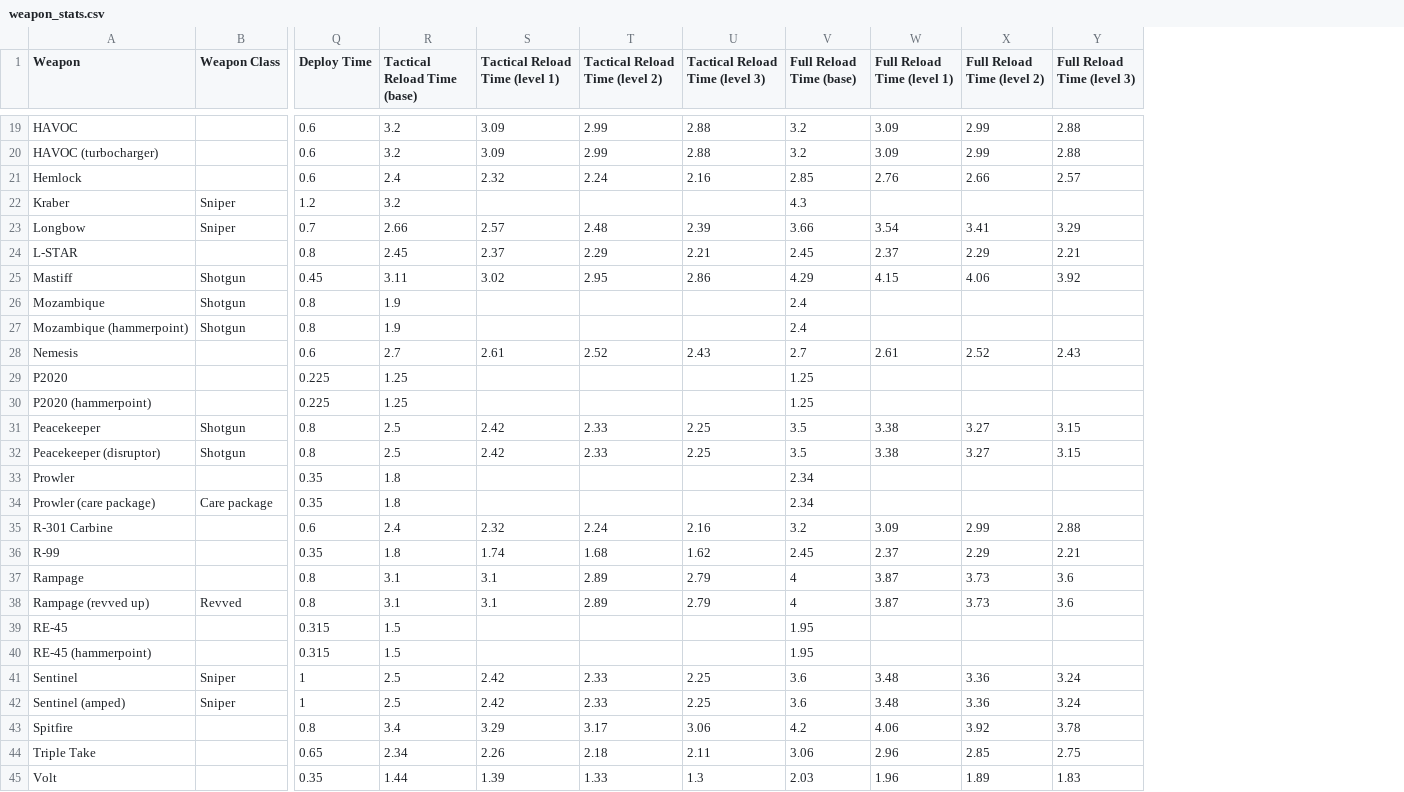
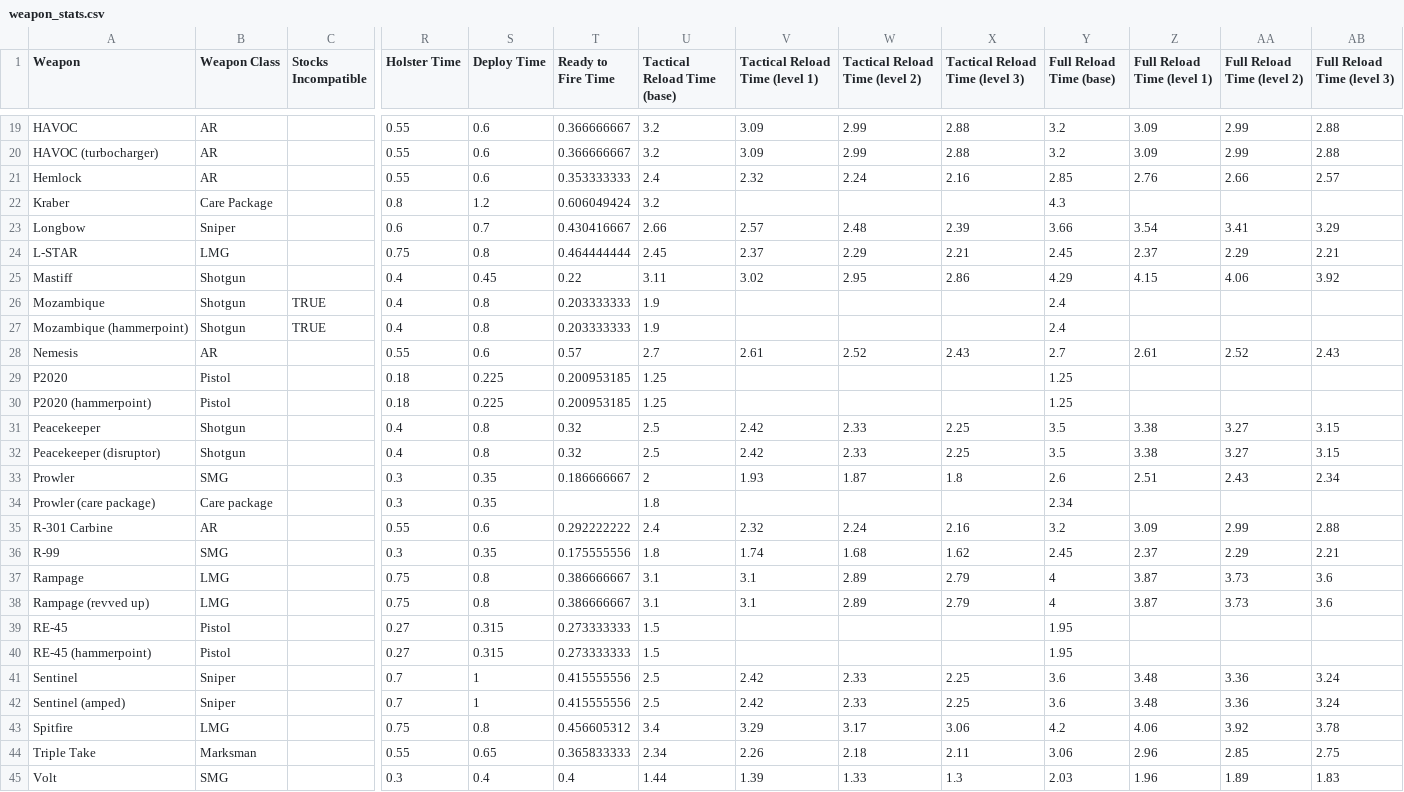
Before and after one commit to HappyMan113/apex-legends-weapon-stat-analysis, a CSV file: apex_assistant/weapon_stats.csv, drawn as a sheet; only a part is shown, gaps mark what is left out; addresses are those after the commit; the diff covers the shown part only; the diff names each change by its address in the sheet, - before the commit and + after, or states it on an @@ line.

Commit message:
Refine weapon swap time calculations; fix "Best loadouts" command; fix IntTranslator bug

```diff
--- a/apex_assistant/weapon_stats.csv
+++ b/apex_assistant/weapon_stats.csv
+column C (Stocks Incompatible), rows 26-27: TRUE | TRUE
+column R (Holster Time), rows 19-45: 0.55 | 0.55 | 0.55 | 0.8 | 0.6 | 0.75 | 0.4 | 0.4 | 0.4 | 0.55 | 0.18 | 0.18 | 0.4 | 0.4 | 0.3 | 0.3 | 0.55 | 0.3 | 0.75 | 0.75 | 0.27 | 0.27 | 0.7 | 0.7 | 0.75 | 0.55 | 0.3
+column T (Ready to Fire Time), rows 19-45: 0.366666667 | 0.366666667 | 0.353333333 | 0.606049424 | 0.430416667 | 0.464444444 | 0.22 | 0.203333333 | 0.203333333 | 0.57 | 0.200953185 | 0.200953185 | 0.32 | 0.32 | 0.186666667 |  | 0.292222222 | 0.175555556 | 0.386666667 | 0.386666667 | 0.273333333 | 0.273333333 | 0.415555556 | 0.415555556 | 0.456605312 | 0.365833333 | 0.4
-B19:B21 (Weapon Class): (empty)
+B19:B21 (Weapon Class): AR
-B22 (Weapon Class): Sniper
+B22 (Weapon Class): Care Package
-B24 (Weapon Class): (empty)
+B24 (Weapon Class): LMG
-B28 (Weapon Class): (empty)
+B28 (Weapon Class): AR
-B29:B30 (Weapon Class): (empty)
+B29:B30 (Weapon Class): Pistol
-B33 (Weapon Class): (empty)
+B33 (Weapon Class): SMG
-U33 (Tactical Reload Time (base)): 1.8
+U33 (Tactical Reload Time (base)): 2
-V33 (Tactical Reload Time (level 1)): (empty)
+V33 (Tactical Reload Time (level 1)): 1.93
-W33 (Tactical Reload Time (level 2)): (empty)
+W33 (Tactical Reload Time (level 2)): 1.87
-X33 (Tactical Reload Time (level 3)): (empty)
+X33 (Tactical Reload Time (level 3)): 1.8
-Y33 (Full Reload Time (base)): 2.34
+Y33 (Full Reload Time (base)): 2.6
-Z33 (Full Reload Time (level 1)): (empty)
+Z33 (Full Reload Time (level 1)): 2.51
-AA33 (Full Reload Time (level 2)): (empty)
+AA33 (Full Reload Time (level 2)): 2.43
-AB33 (Full Reload Time (level 3)): (empty)
+AB33 (Full Reload Time (level 3)): 2.34
-B35 (Weapon Class): (empty)
+B35 (Weapon Class): AR
-B36 (Weapon Class): (empty)
+B36 (Weapon Class): SMG
-B37 (Weapon Class): (empty)
+B37 (Weapon Class): LMG
-B38 (Weapon Class): Revved
+B38 (Weapon Class): LMG
-B39:B40 (Weapon Class): (empty)
+B39:B40 (Weapon Class): Pistol
-B43 (Weapon Class): (empty)
+B43 (Weapon Class): LMG
-B44 (Weapon Class): (empty)
+B44 (Weapon Class): Marksman
-B45 (Weapon Class): (empty)
+B45 (Weapon Class): SMG
-S45 (Deploy Time): 0.35
+S45 (Deploy Time): 0.4
```
Also changed, not shown: 33 edited cells elsewhere in this file, 6 other files.
